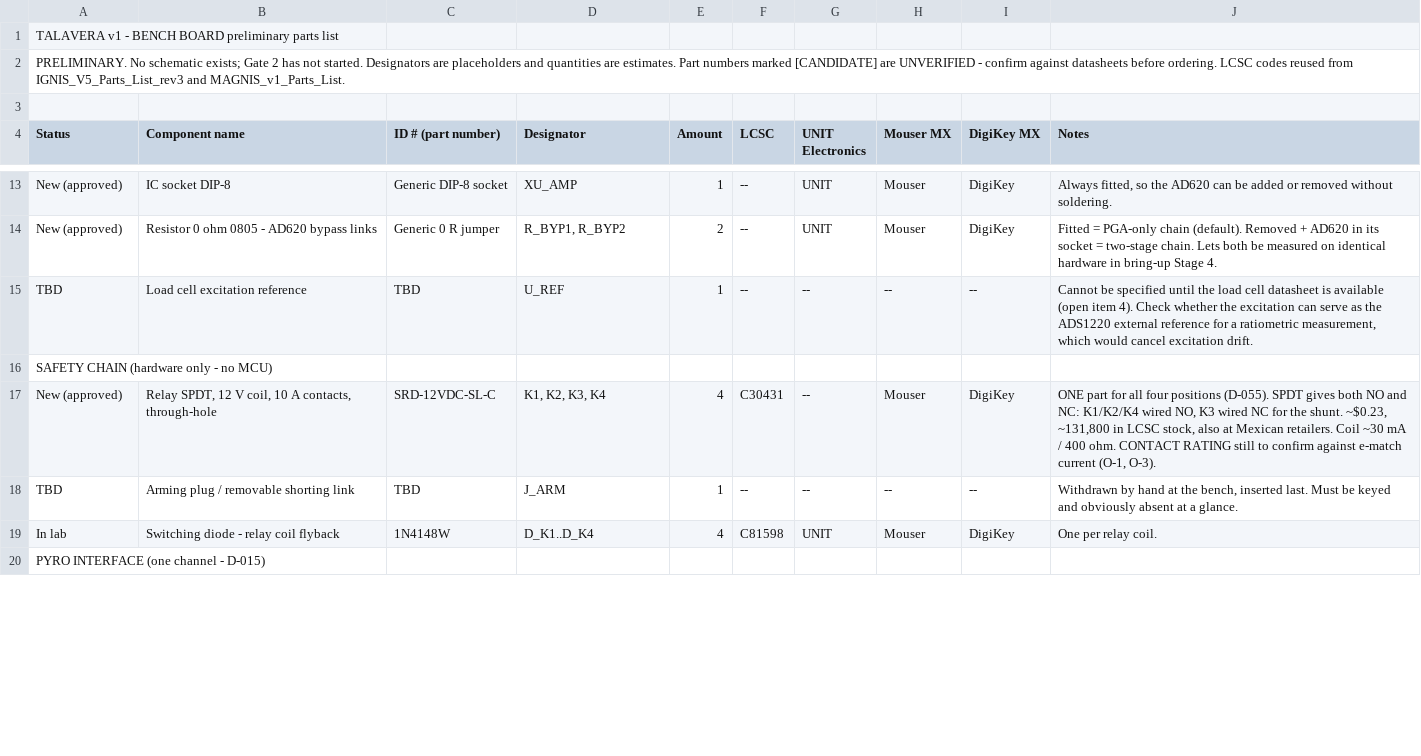
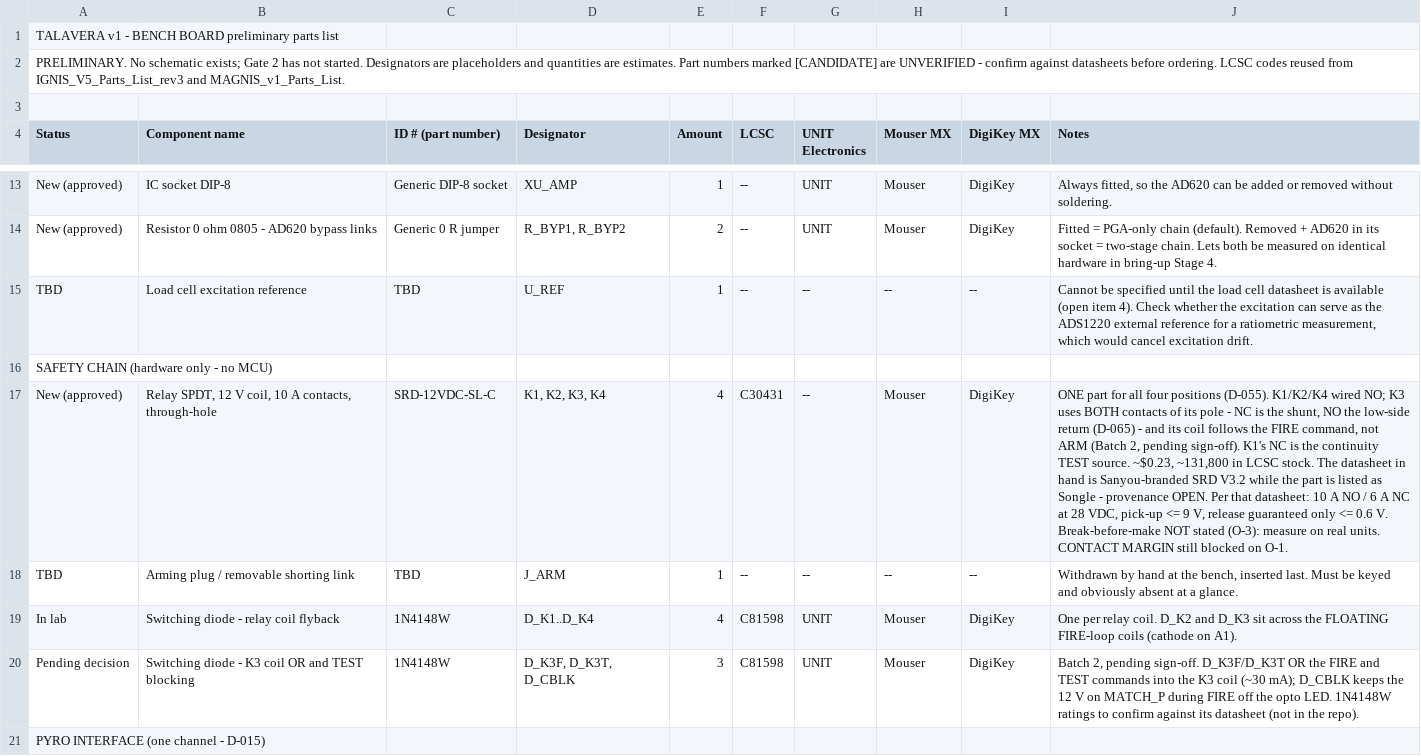
Before and after one commit to sofi1209/TALAVERA-v1-TestBench, a CSV file: fabrication/TALAVERA_v1_Parts_List_bench.csv, drawn as a sheet; only a part is shown, gaps mark what is left out; the diff covers the shown part only; the diff names each change by its address in the sheet, - before the commit and + after, or states it on an @@ line.

```diff
--- a/fabrication/TALAVERA_v1_Parts_List_bench.csv
+++ b/fabrication/TALAVERA_v1_Parts_List_bench.csv
-J17 (Notes): …positions (D-055). SPDT gives both NO and NC: K1/K2/K4 wired NO, K3 wired NC for the shunt. ~$0.23, ~131,800 in LCSC stock, also at Mexican retailers. Coil ~30 mA / 400 ohm. CONTACT RATING still to confirm against e-match current (O-1, O-3).
+J17 (Notes): …positions (D-055). K1/K2/K4 wired NO; K3 uses BOTH contacts of its pole - NC is the shunt, NO the low-side return (D-065) - and its coil follows the FIRE command, not ARM (Batch 2, pending sign-off). K1's NC is the continuity TEST source. ~$0.23, ~131,800 in LCSC stock. The datasheet in hand is Sanyou-branded SRD V3.2 while the part is listed as Songle - provenance OPEN. Per that datasheet: 10 A NO / 6 A NC at 28 VDC, pick-up <= 9 V, release guaranteed only <= 0.6 V. Break-before-make NOT stated (O-3): measure on real units. CONTACT MARGIN still blocked on O-1.
-J19 (Notes): …relay coil.
+J19 (Notes): …relay coil. D_K2 and D_K3 sit across the FLOATING FIRE-loop coils (cathode on A1).
+row 20: Pending decision | Switching diode - K3 coil OR and TEST blocking | 1N4148W | D_K3F, D_K3T, D_CBLK | 3 | C81598 | UNIT | Mouser | DigiKey | Batch 2, pending sign-off. D_K3F/D_K3T OR the FIRE and TEST commands into the K3 coil (~30 mA); D_CBLK keeps the 12 V on MATCH_P during FIRE off the opto LED. 1N4148W ratings to confirm against its datasheet (not in the repo).
```
Also changed, not shown: 3 added rows, 1 removed row and 7 edited cells elsewhere in this file, fabrication/TALAVERA_v1_Parts_List_station.csv, 30 other files.
